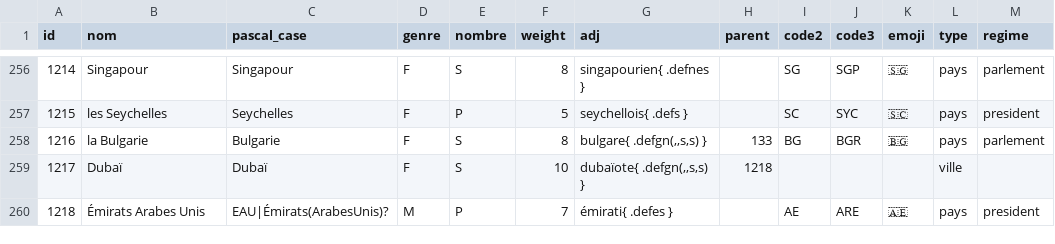
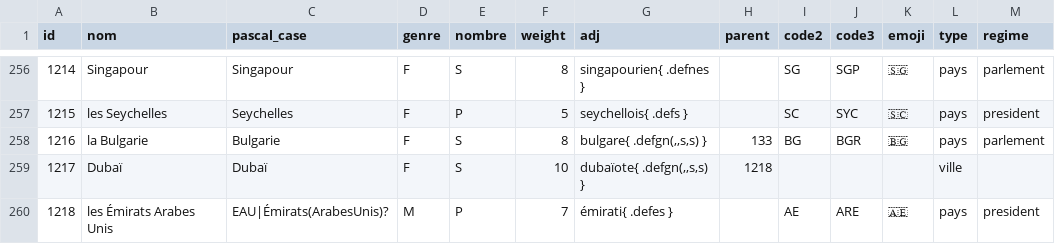
Before and after one commit to AlexieVQ/FlashNewsBot, a CSV file: regles/lieu.csv, drawn as a sheet; only a part is shown, gaps mark what is left out; the diff names each change by its address in the sheet, - before the commit and + after, or states it on an @@ line.

```diff
--- a/regles/lieu.csv
+++ b/regles/lieu.csv
-B260 (nom): Émirats Arabes Unis
+B260 (nom): les Émirats Arabes Unis
```
Also changed, not shown: regles/action.csv, regles/info.csv, 4 other files.
